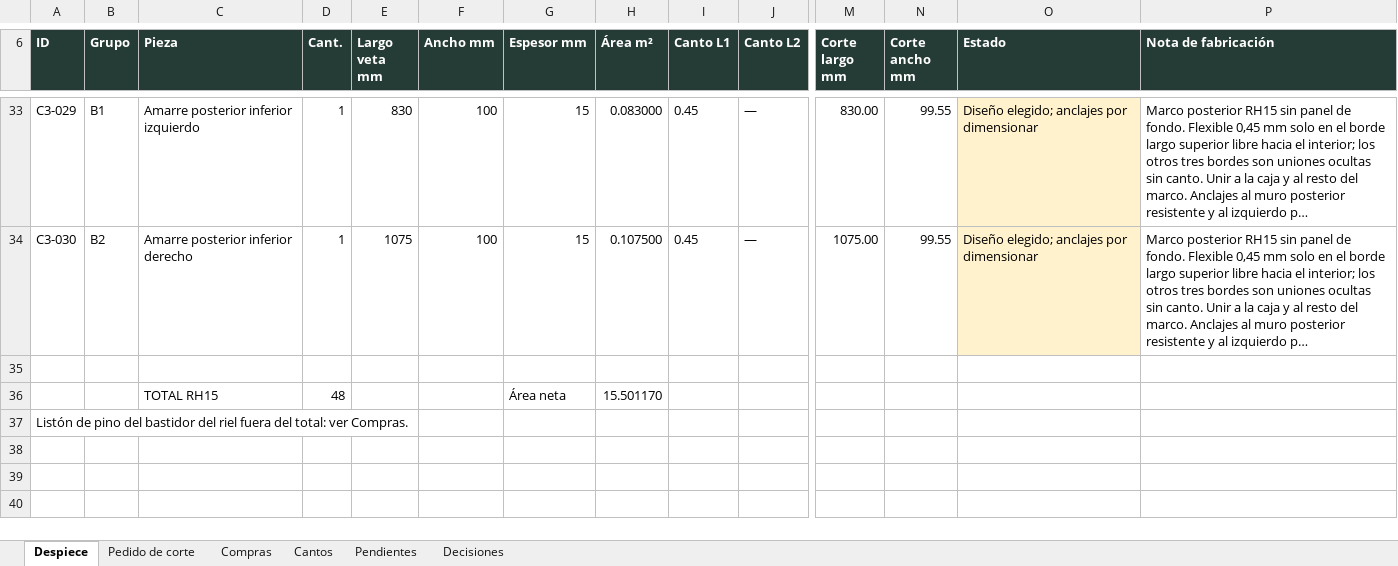
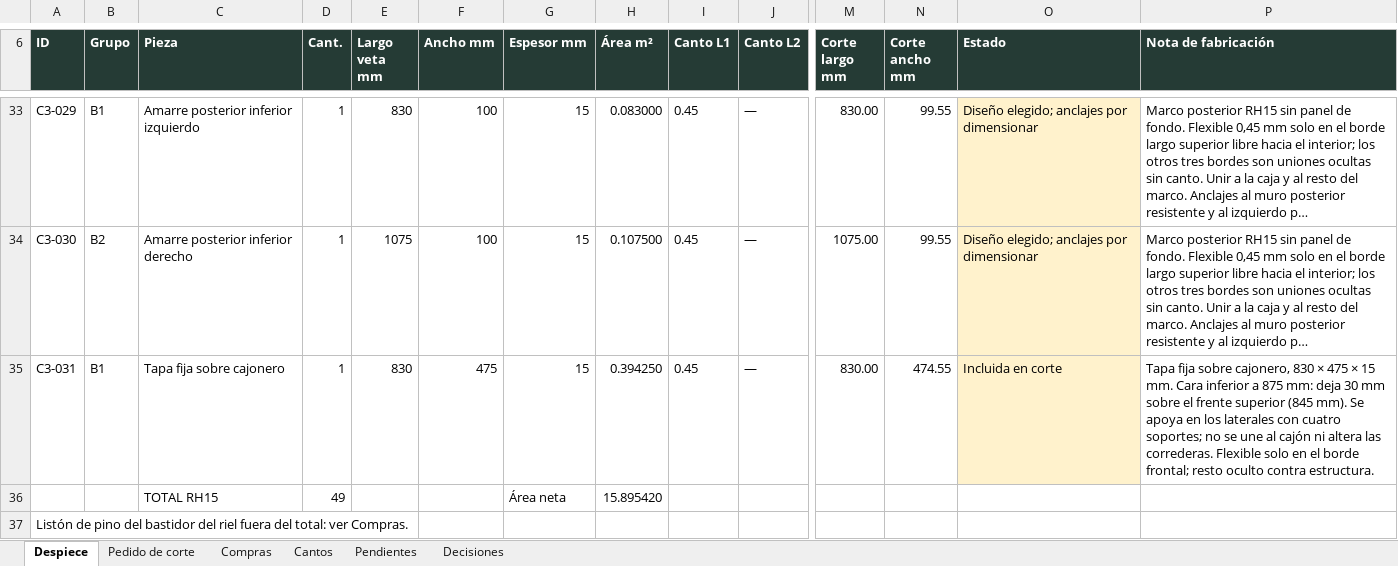
Before and after one commit to williamppmm/espacios-3d, an Excel workbook: despiece-closet.xlsx, sheet Despiece, drawn as a sheet; only a part is shown, gaps mark what is left out; long unchanged cells end in …; values as stored, in another font and other column widths than the file's, no borders; rows hold the shown columns only; the diff names each change by its address in the sheet, - before the commit and + after, or states it on an @@ line.

Commit message:
Integra tapa fija del cajonero y LED opcional del closet

```diff
--- a/despiece-closet.xlsx (sheet Despiece)
+++ b/despiece-closet.xlsx (sheet Despiece)
-row 35: (empty)
+row 35: C3-031 | B1 | Tapa fija sobre cajonero | 1 | 830 | 475 | 15 | 0.394250 | 0.45 | — | 830.00 | 474.55 | Incluida en corte | Tapa fija sobre cajonero, 830 × 475 × 15 mm. Cara inferior a 875 mm: deja 30 mm sobre el frente superior (845 mm). Se apoya en los laterales con cuatro soportes; no se une al cajón ni altera las correderas. Flexible solo en el borde frontal; resto oculto contra estructura.
-O35 fill: none
+O35 fill: #FFF2CC
-D36 (Cant.): 48
+D36 (Cant.): 49
-H36 (Área m²): 15.501170
+H36 (Área m²): 15.895420
```
Also changed, not shown: sheet Pedido de corte, sheet Decisiones, sheet Cantos, sheet Compras, formulas that keep their value, compras-proyecto.xlsx, cortes-madecentro-RH15-Cartagena-medidas-finales.xlsx, 10 other files.
